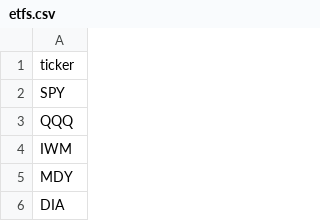
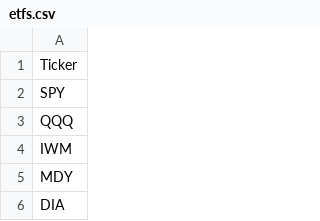
Before and after one commit to Tronco-xyz/rs-rank, a CSV file: universes/etfs.csv, drawn as a sheet; only a part is shown.

Commit message:
Update etfs.csv

```diff
--- a/universes/etfs.csv
+++ b/universes/etfs.csv
@@ -1,2 +1,2 @@
-ticker
+Ticker
 SPY
```
